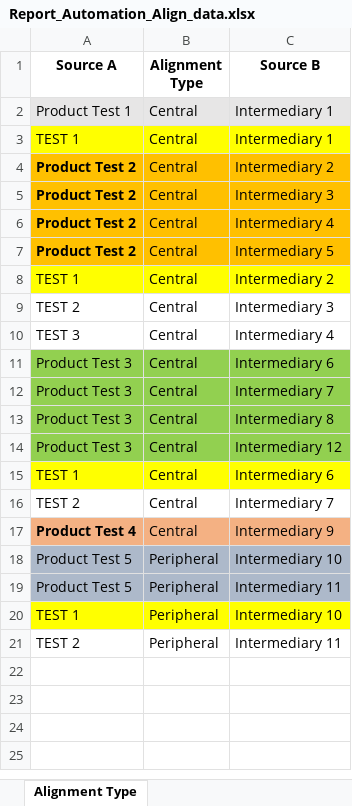
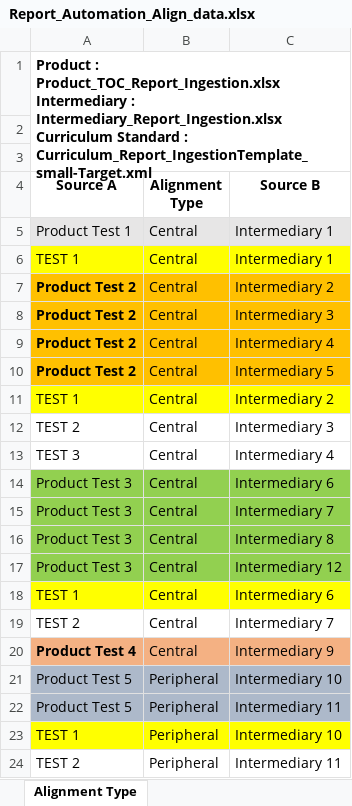
Before and after one commit to ram9sing/lomt_automation, an Excel workbook: src/main/java/lomt/pearson/fileupload/reports/Report_Automation_Align_data.xlsx, sheet Alignment Type, drawn as a sheet; values as stored, in another font and other column widths than the file's, no borders; ↵ is a line break in a cell; the diff names each change by its address in the sheet, - before the commit and + after, or states it on an @@ line.

Commit message:
Reports restructuring of code

```diff
--- a/src/main/java/lomt/pearson/fileupload/reports/Report_Automation_Align_data.xlsx (sheet Alignment Type)
+++ b/src/main/java/lomt/pearson/fileupload/reports/Report_Automation_Align_data.xlsx (sheet Alignment Type)
+row 1: Product : Product_TOC_Report_Ingestion.xlsx ↵ Intermediary : Intermediary_Report_Ingestion.xlsx ↵ Curriculum Standard : Curriculum_Report_IngestionTemplate_small-Target.xml
+row 2: (empty)
+row 3: (empty)
```
Also changed, not shown: 7 other files.
